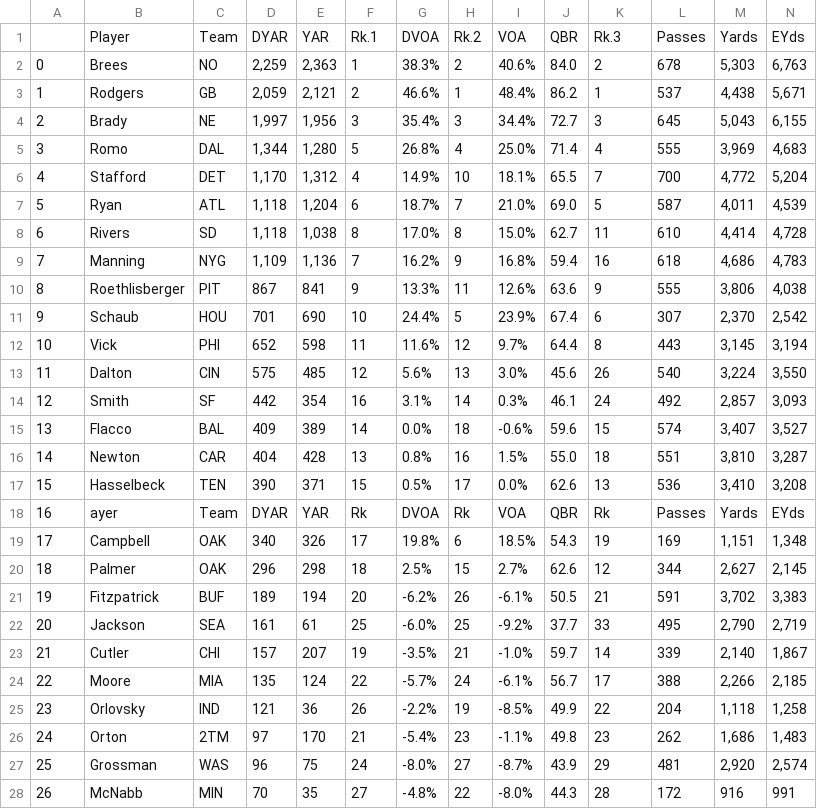
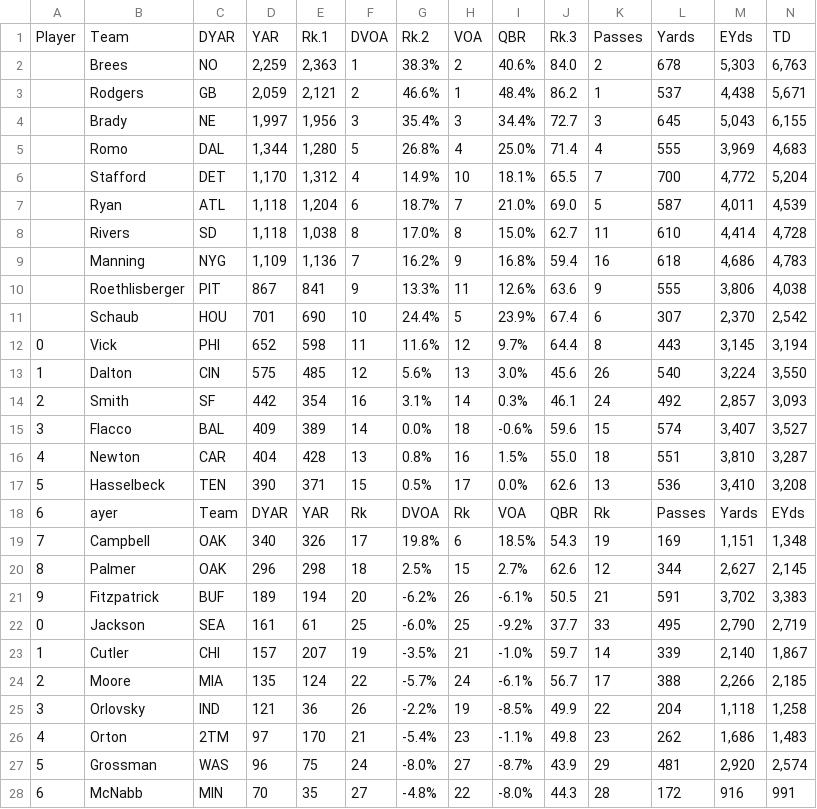
Before and after one commit to amogh-dambal/NFL, a CSV file: data/cleaned/FO_2011.csv, drawn as a sheet; only a part is shown; removed rows and columns are numbered as before the commit, all else as after; rows hold the shown columns only; the diff covers the shown part only; the diff names each change by its address in the sheet, - before the commit and + after, or states it on an @@ line.

```diff
--- a/data/cleaned/FO_2011.csv
+++ b/data/cleaned/FO_2011.csv
-row 1:  | Player | Team | DYAR | YAR | Rk.1 | DVOA | Rk.2 | VOA | QBR | Rk.3 | Passes | Yards | EYds
+row 1: Player | Team | DYAR | YAR | Rk.1 | DVOA | Rk.2 | VOA | QBR | Rk.3 | Passes | Yards | EYds | TD
-A2: 0
+A2: (empty)
-A3: 1
+A3: (empty)
-A4: 2
+A4: (empty)
-A5: 3
+A5: (empty)
-A6: 4
+A6: (empty)
-A7: 5
+A7: (empty)
-A8: 6
+A8: (empty)
-A9: 7
+A9: (empty)
-A10: 8
+A10: (empty)
-A11: 9
+A11: (empty)
-A12: 10
+A12: 0
-A13: 11
+A13: 1
-A14: 12
+A14: 2
-A15: 13
+A15: 3
-A16: 14
+A16: 4
-A17: 15
+A17: 5
-A18: 16
+A18: 6
-A19: 17
+A19: 7
-A20: 18
+A20: 8
-A21: 19
+A21: 9
-A22: 20
+A22: 0
-A23: 21
+A23: 1
-A24: 22
+A24: 2
-A25: 23
+A25: 3
-A26: 24
+A26: 4
-A27: 25
+A27: 5
-A28: 26
+A28: 6
```
Also changed, not shown: 22 edited cells elsewhere in this file, data/cleaned/FO_2010.csv, data/cleaned/FO_2012.csv, 16 other files.
